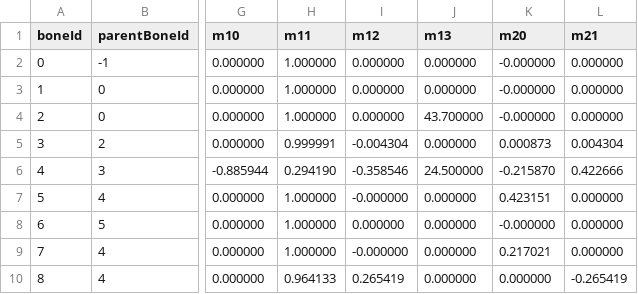
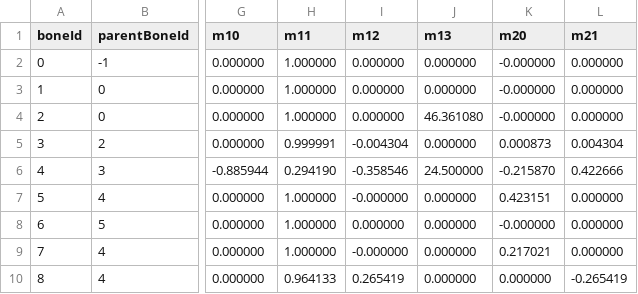
Before and after one commit to ariankordi/FFL-Testing, a CSV file: fs/content/models/body/body_switch_skeleton.csv, drawn as a sheet; only a part is shown, gaps mark what is left out; the diff names each change by its address in the sheet, - before the commit and + after, or states it on an @@ line.

Commit message:
hotfix: link winsock on windows (needed for mingw64), body_switch_skeleton revert skl_root

```diff
--- a/fs/content/models/body/body_switch_skeleton.csv
+++ b/fs/content/models/body/body_switch_skeleton.csv
-J4 (m13): 43.700000
+J4 (m13): 46.361080
```
Also changed, not shown: 1 other file.
